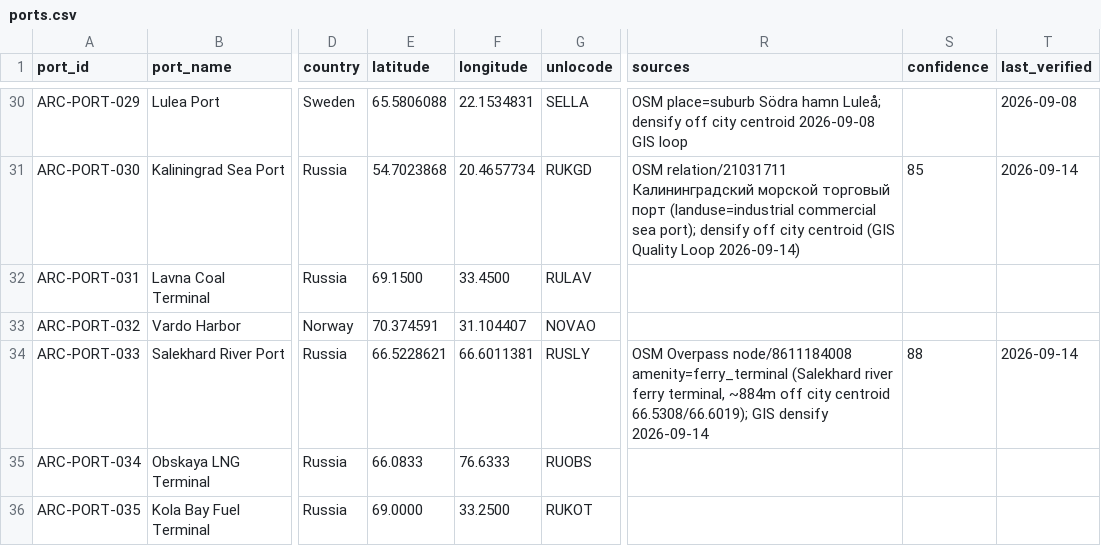
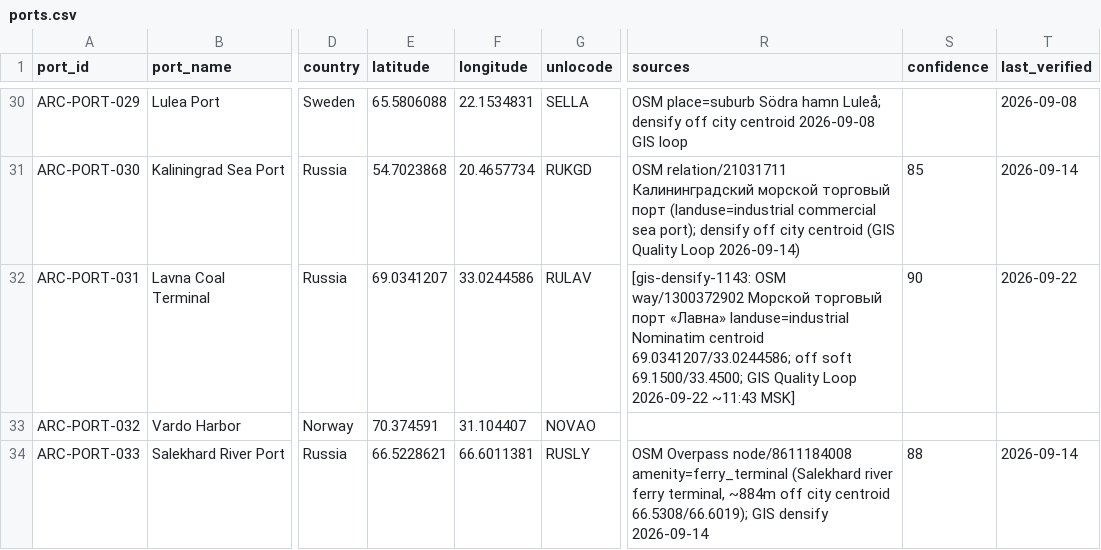
Before and after one commit to International-Arctic/Arctic-Trade-Lanes, a CSV file: dataset/ports.csv, drawn as a sheet; only a part is shown, gaps mark what is left out; the shorter side is filled out with more unchanged rows; the diff names each change by its address in the sheet, - before the commit and + after, or states it on an @@ line.

Commit message:
gis: ARC-PORT-031 Lavna densify CI + docs (gis-densify-1143)
Companion to ArcticTradeLanes-Dataset Lavna OSM way/1300372902 densify.

```diff
--- a/dataset/ports.csv
+++ b/dataset/ports.csv
-E32 (latitude): 69.1500
+E32 (latitude): 69.0341207
-F32 (longitude): 33.4500
+F32 (longitude): 33.0244586
-R32 (sources): (empty)
+R32 (sources): [gis-densify-1143: OSM way/1300372902 Морской торговый порт «Лавна» landuse=industrial Nominatim centroid 69.0341207/33.0244586; off soft 69.1500/33.4500; GIS Quality Loop 2026-09-22 ~11:43 MSK]
-S32 (confidence): (empty)
+S32 (confidence): 90
-T32 (last_verified): (empty)
+T32 (last_verified): 2026-09-22
```
Also changed, not shown: 2 other files.
